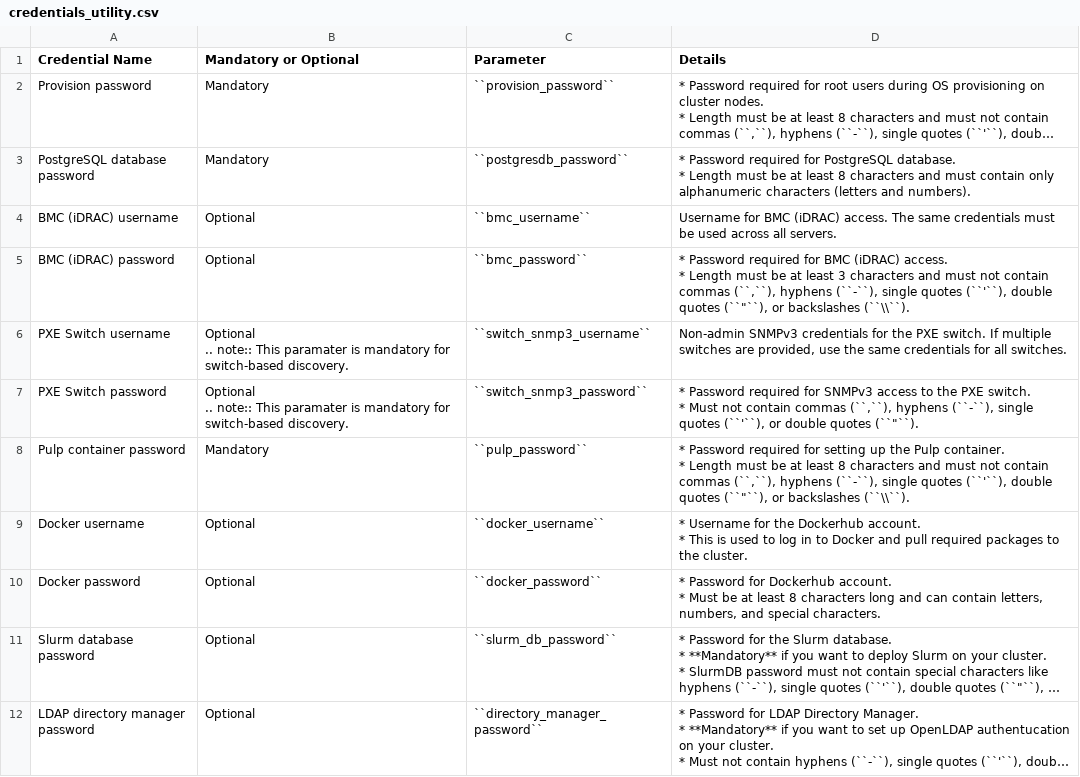
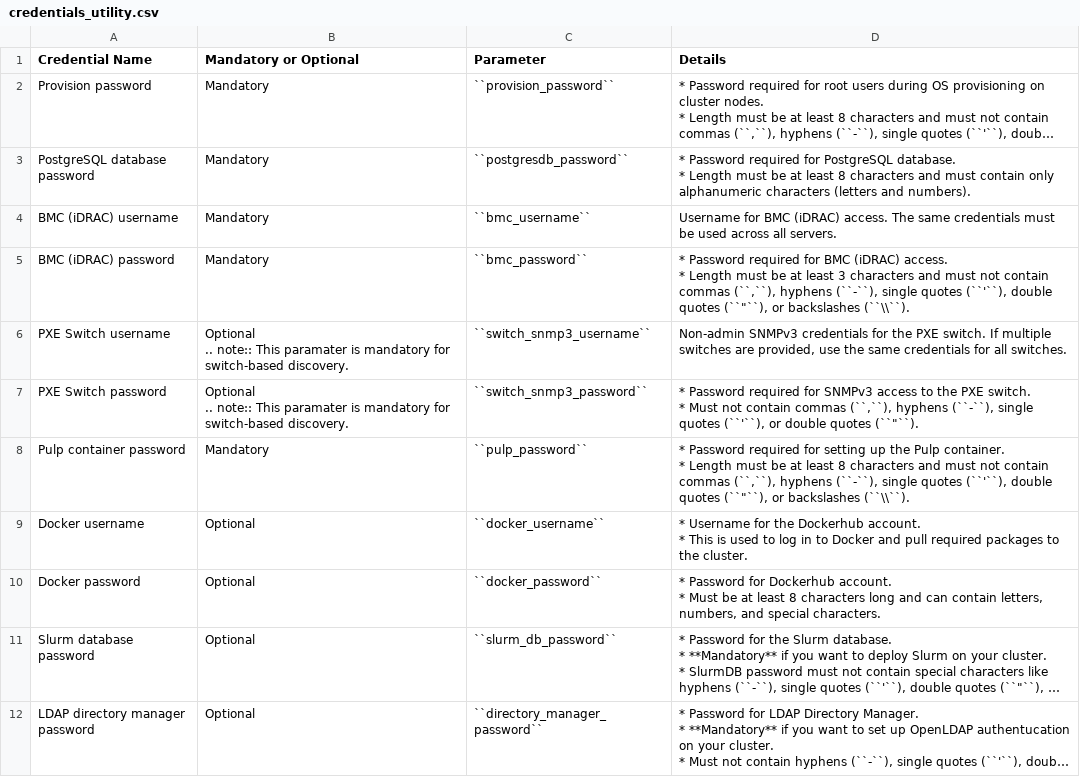
Before and after one commit to vasanthsathya/omnia, a CSV file: docs/source/Tables/credentials_utility.csv, drawn as a sheet; only a part is shown; long unchanged cells end in ….

Commit message:
doc updates

```diff
--- a/docs/source/Tables/credentials_utility.csv
+++ b/docs/source/Tables/credentials_utility.csv
@@ -5,5 +5,5 @@ PostgreSQL database password,Mandatory,``postgresdb_password``,"* Password requi
 * Length must be at least 8 characters and must contain only alphanumeric characters (letters and numbers)."
-BMC (iDRAC) username,Optional,``bmc_username``,Username for BMC (iDRAC) access. The same credentials must be used across all servers.
-BMC (iDRAC) password,Optional,``bmc_password``,"* Password required for BMC (iDRAC) access.
-* Length must be at least 3 characters and must not contain commas (``,``), hyphens (``-``), single quotes (``'``), double quotes (``""``), or backslashes (``\\``)."
+BMC (iDRAC) username,Mandatory,``bmc_username``,Username for BMC (iDRAC) access. The same credentials must be used across all servers.
+BMC (iDRAC) password,Mandatory,``bmc_password``,"* Password required for BMC (iDRAC) access.
+* Length must be at least 3 characters and must not contain commas (``,``), hyphens (``-``), single quotes (``'``), double quotes (``""``), or backslashes (``\\``)."
 PXE Switch username,"Optional
```
